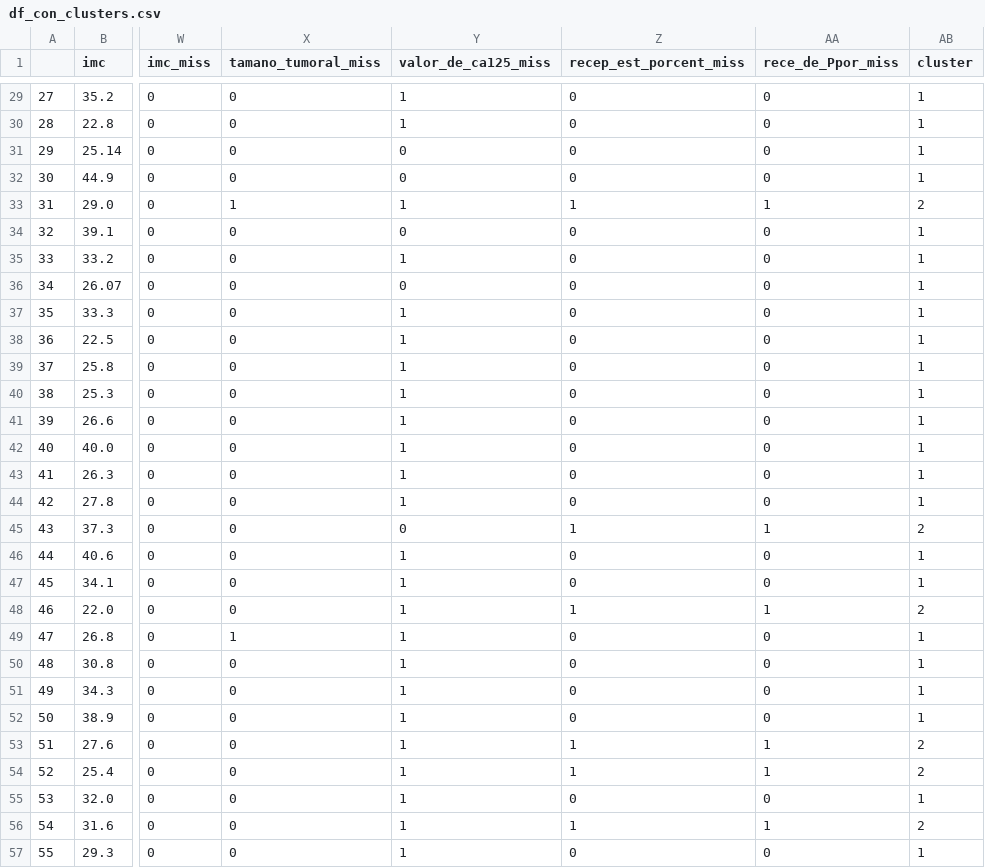
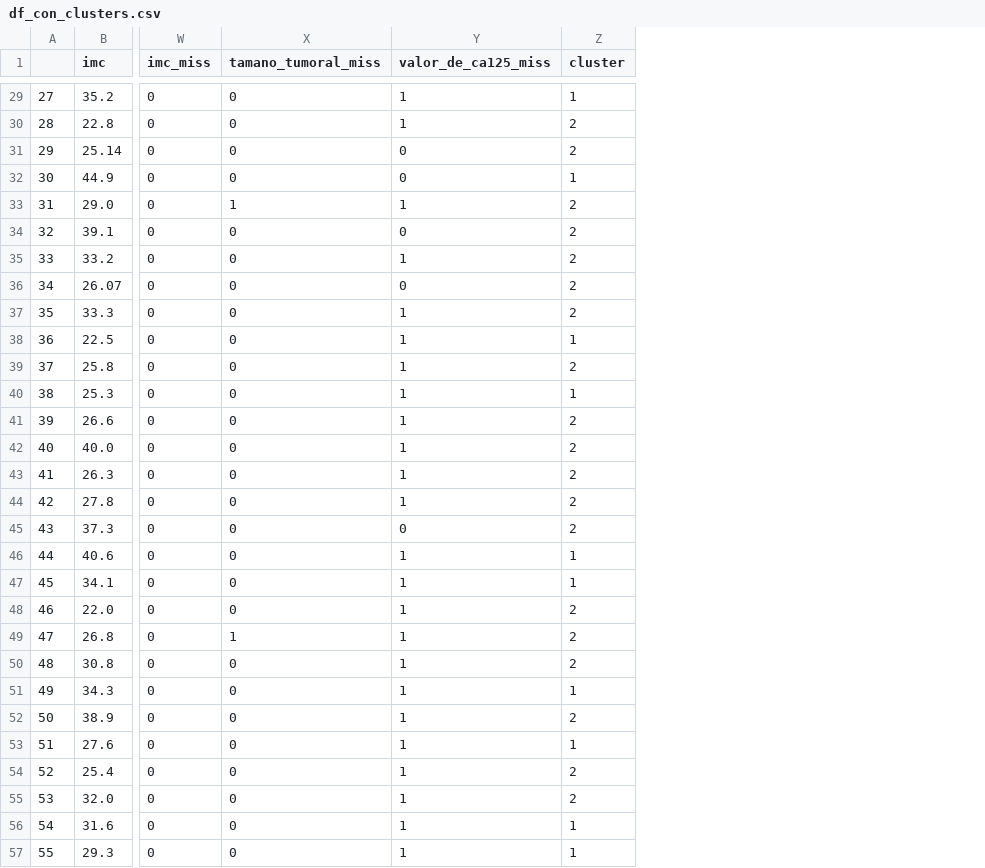
Before and after one commit to WeihaoLin0830/NSMP_Analysis, a CSV file: cluster/df_con_clusters.csv, drawn as a sheet; only a part is shown, gaps mark what is left out; removed rows and columns are numbered as before the commit, all else as after; the diff covers the shown part only; the diff names each change by its address in the sheet, - before the commit and + after, or states it on an @@ line.

```diff
--- a/cluster/df_con_clusters.csv
+++ b/cluster/df_con_clusters.csv
-column Z (recep_est_porcent_miss), rows 29-57: 0 | 0 | 0 | 0 | 1 | 0 | 0 | 0 | 0 | 0 | 0 | 0 | 0 | 0 | 0 | 0 | 1 | 0 | 0 | 1 | 0 | 0 | 0 | 0 | 1 | 1 | 0 | 1 | 0
-column AA (rece_de_Ppor_miss), rows 29-57: 0 | 0 | 0 | 0 | 1 | 0 | 0 | 0 | 0 | 0 | 0 | 0 | 0 | 0 | 0 | 0 | 1 | 0 | 0 | 1 | 0 | 0 | 0 | 0 | 1 | 1 | 0 | 1 | 0
-Z30:Z31 (cluster): 1
+Z30:Z31 (cluster): 2
-Z34:Z37 (cluster): 1
+Z34:Z37 (cluster): 2
-Z39 (cluster): 1
+Z39 (cluster): 2
-Z41:Z44 (cluster): 1
+Z41:Z44 (cluster): 2
-Z49:Z50 (cluster): 1
+Z49:Z50 (cluster): 2
-Z52 (cluster): 1
+Z52 (cluster): 2
-Z53 (cluster): 2
+Z53 (cluster): 1
-Z55 (cluster): 1
+Z55 (cluster): 2
-Z56 (cluster): 2
+Z56 (cluster): 1
```
Also changed, not shown: 59 edited cells elsewhere in this file, cluster/df_con_subclusters.csv, cluster/perfil_clusters.csv, 7 other files.
